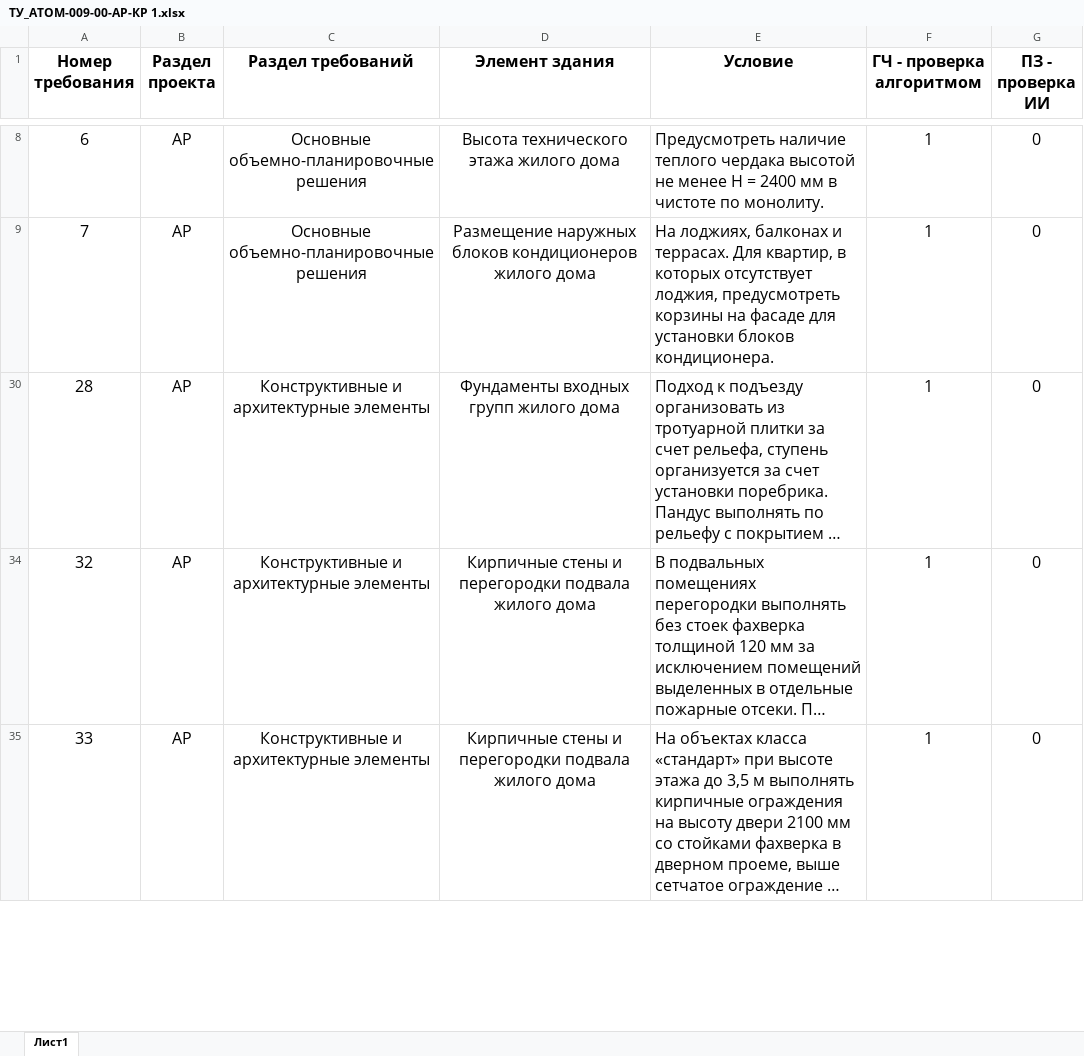
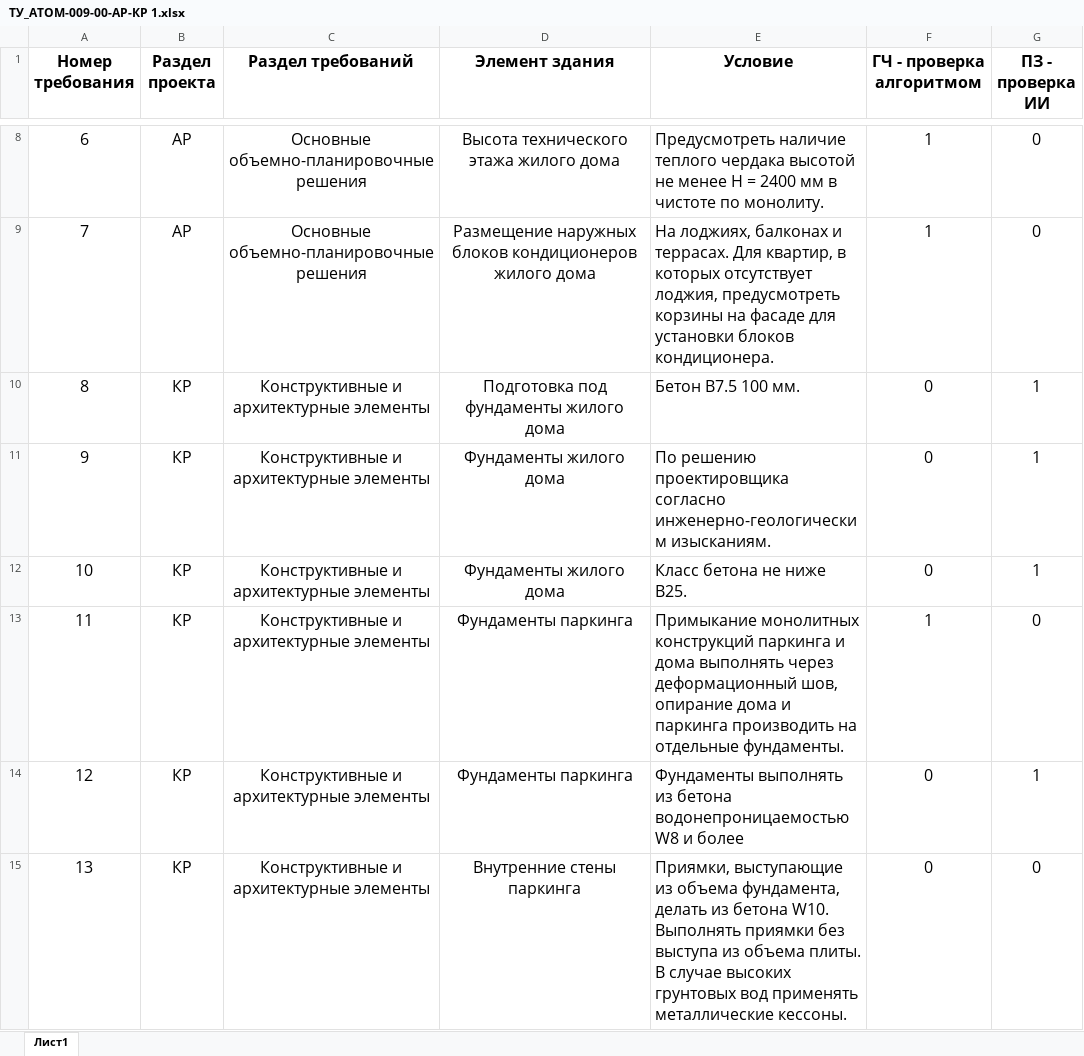
Before and after one commit to AtomicBim/Obsidian, an Excel workbook: content/attachments/ТУ_АТОМ-009-00-АР-КР 1.xlsx, sheet Лист1, drawn as a sheet; only a part is shown, gaps mark what is left out; the shorter side is filled out with more unchanged rows; long unchanged cells end in …; values as stored, in another font and other column widths than the file's, no borders; the diff covers the shown part only; the diff names each change by its address in the sheet, - before the commit and + after, or states it on an @@ line.

```diff
--- a/content/attachments/ТУ_АТОМ-009-00-АР-КР 1.xlsx (sheet Лист1)
+++ b/content/attachments/ТУ_АТОМ-009-00-АР-КР 1.xlsx (sheet Лист1)
@@ row 10 unhidden: 8 | КР | Конструктивные и архитектурные элементы | Подготовка под фундаменты жилого дома | Бетон В7.5 100 мм. | 0 | 1 @@
@@ row 11 unhidden: 9 | КР | Конструктивные и архитектурные элементы | Фундаменты жилого дома | По решению проектировщика согласно инженерно-геологическим изысканиям. | 0 | 1 @@
@@ row 12 unhidden: 10 | КР | Конструктивные и архитектурные элементы | Фундаменты жилого дома | Класс бетона не ниже В25. | 0 | 1 @@
@@ row 13 unhidden: 11 | КР | Конструктивные и архитектурные элементы | Фундаменты паркинга | Примыкание монолитных конструкций паркинга и дома выполнять через деформационный шов, опирание дома и паркинга производить на отдельные фундаменты. | 1 | 0 @@
@@ row 14 unhidden: 12 | КР | Конструктивные и архитектурные элементы | Фундаменты паркинга | Фундаменты выполнять из бетона водонепроницаемостью W8 и более | 0 | 1 @@
@@ row 15 unhidden: 13 | КР | Конструктивные и архитектурные элементы | Внутренние стены паркинга | Приямки, выступающие из объема фундамента, делать из бетона W10. Выполнять приямки без выступа из объема плиты. В случае высоких грунтовых вод применять металлические кессоны. | 0 | 0 @@
```
Also changed, not shown: 99 hidden or unhidden rows elsewhere in this sheet, 2 other files.
